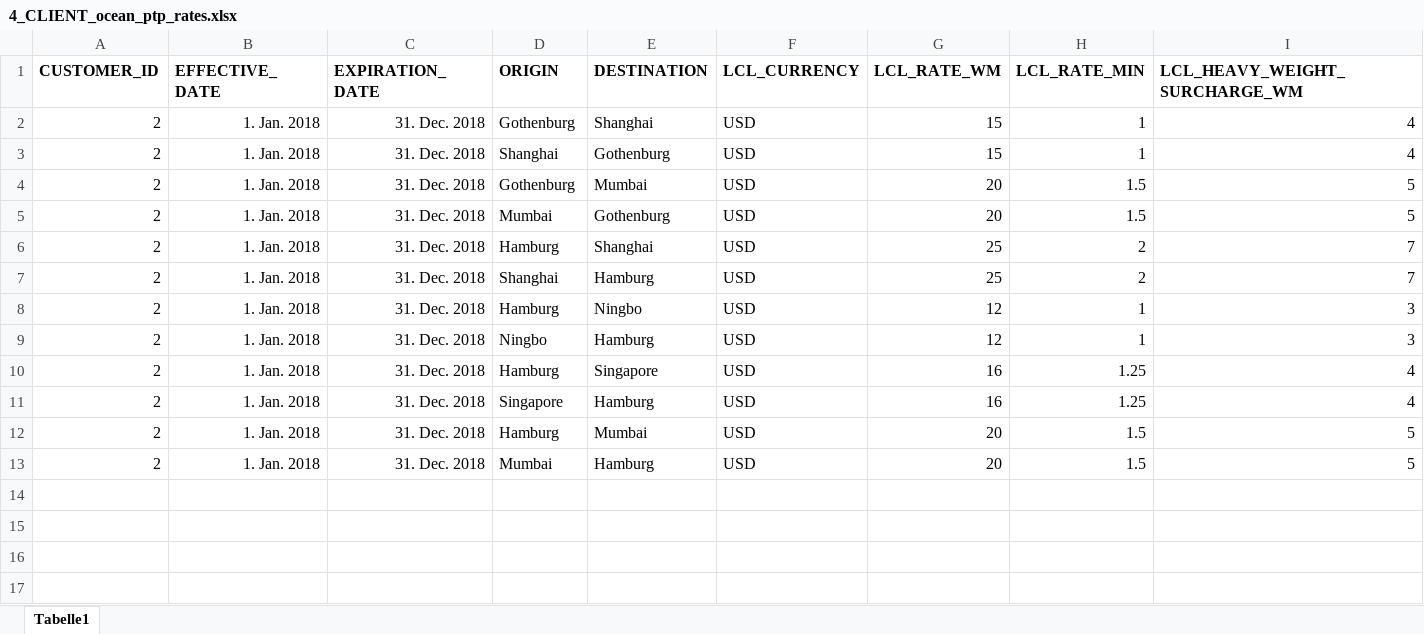
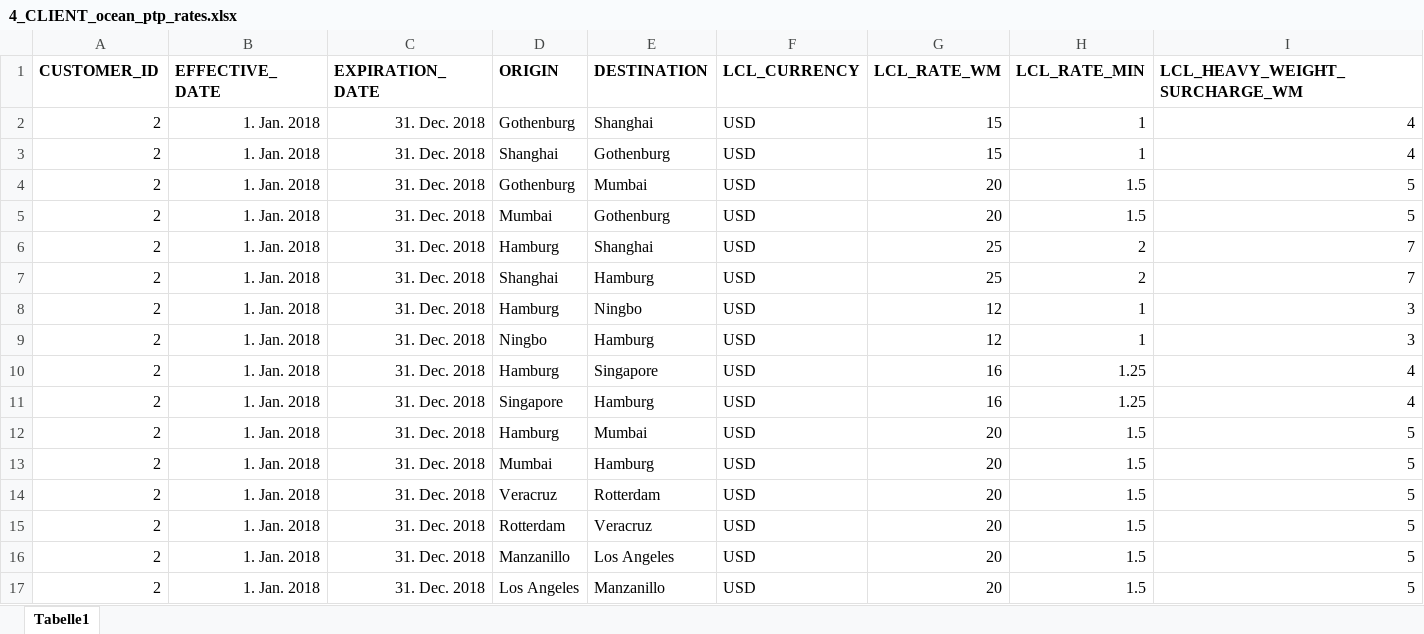
Before and after one commit to romikoops/polaris_clone, an Excel workbook: db/dummydata/4_CLIENT_ocean_ptp_rates.xlsx, sheet Tabelle1, drawn as a sheet; only a part is shown; values as stored, in another font and other column widths than the file's, no borders; charts and pictures not drawn; rows hold the shown columns only; the diff names each change by its address in the sheet, - before the commit and + after, or states it on an @@ line.

```diff
--- a/db/dummydata/4_CLIENT_ocean_ptp_rates.xlsx (sheet Tabelle1)
+++ b/db/dummydata/4_CLIENT_ocean_ptp_rates.xlsx (sheet Tabelle1)
+row 14: 2 | 1. Jan. 2018 | 31. Dec. 2018 | Veracruz | Rotterdam | USD | 20 | 1.5 | 5
+row 15: 2 | 1. Jan. 2018 | 31. Dec. 2018 | Rotterdam | Veracruz | USD | 20 | 1.5 | 5
+row 16: 2 | 1. Jan. 2018 | 31. Dec. 2018 | Manzanillo | Los Angeles | USD | 20 | 1.5 | 5
+row 17: 2 | 1. Jan. 2018 | 31. Dec. 2018 | Los Angeles | Manzanillo | USD | 20 | 1.5 | 5
```
Also changed, not shown: charts or pictures, db/dummydata/1_hubs.xlsx, db/dummydata/2_service_charges.xlsx, 57 other files.
